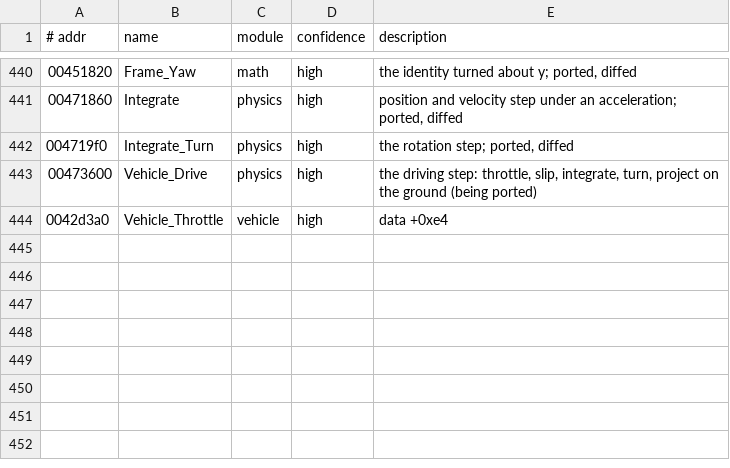
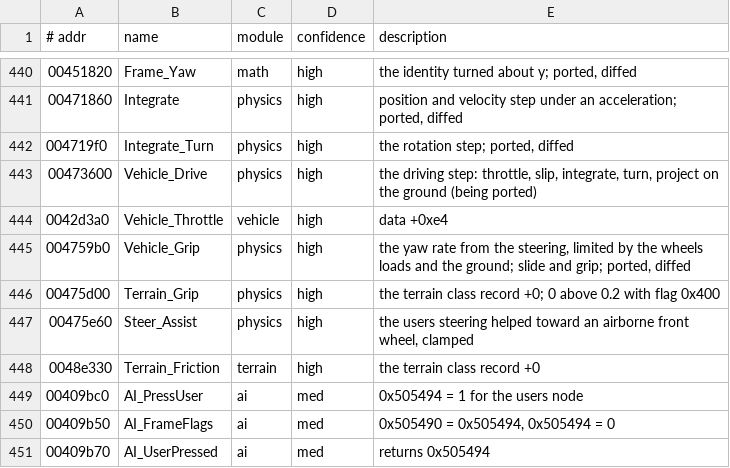
Before and after one commit to emdzej/openi76, a TSV file: tools/ghidra/names.tsv, drawn as a sheet; only a part is shown, gaps mark what is left out; the diff names each change by its address in the sheet, - before the commit and + after, or states it on an @@ line.

```diff
--- a/tools/ghidra/names.tsv
+++ b/tools/ghidra/names.tsv
+row 445: 004759b0 | Vehicle_Grip | physics | high | the yaw rate from the steering, limited by the wheels loads and the ground; slide and grip; ported, diffed
+row 446: 00475d00 | Terrain_Grip | physics | high | the terrain class record +0; 0 above 0.2 with flag 0x400
+row 447: 00475e60 | Steer_Assist | physics | high | the users steering helped toward an airborne front wheel, clamped
+row 448: 0048e330 | Terrain_Friction | terrain | high | the terrain class record +0
+row 449: 00409bc0 | AI_PressUser | ai | med | 0x505494 = 1 for the users node
+row 450: 00409b50 | AI_FrameFlags | ai | med | 0x505490 = 0x505494, 0x505494 = 0
+row 451: 00409b70 | AI_UserPressed | ai | med | returns 0x505494
```
Also changed, not shown: 6 other files.
